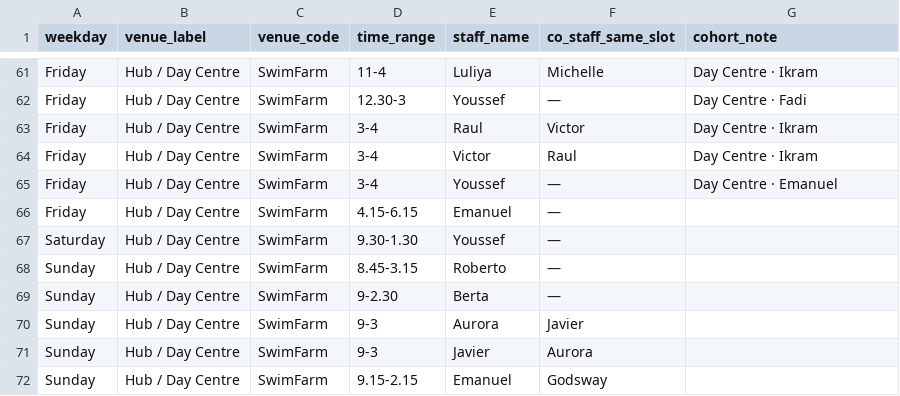
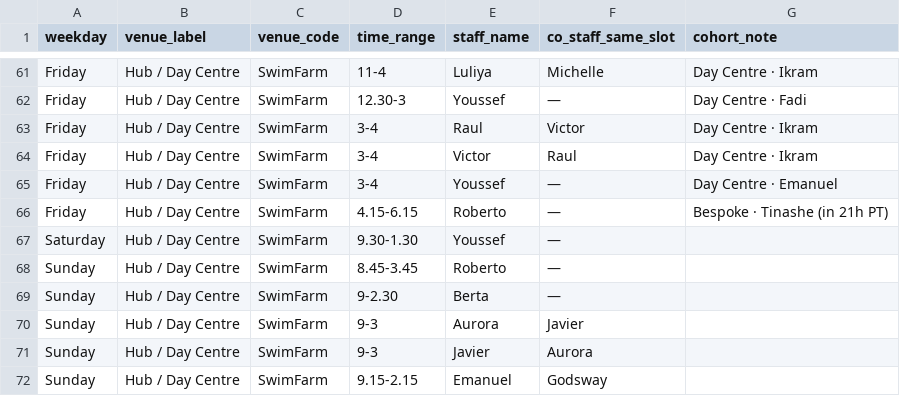
Before and after one commit to Vyky29/PORTALVIC, a CSV file: database/roster_exports/autumn-2026-staff-pool-weekly.csv, drawn as a sheet; only a part is shown, gaps mark what is left out; the diff covers the shown part only.

```diff
--- a/database/roster_exports/autumn-2026-staff-pool-weekly.csv
+++ b/database/roster_exports/autumn-2026-staff-pool-weekly.csv
@@ -65,5 +65,5 @@ Friday,Hub / Day Centre,SwimFarm,3-4,Victor,Raul,Day Centre · Ikram
 Friday,Hub / Day Centre,SwimFarm,3-4,Youssef,—,Day Centre · Emanuel
-Friday,Hub / Day Centre,SwimFarm,4.15-6.15,Emanuel,—,
+Friday,Hub / Day Centre,SwimFarm,4.15-6.15,Roberto,—,Bespoke · Tinashe (in 21h PT)
 Saturday,Hub / Day Centre,SwimFarm,9.30-1.30,Youssef,—,
-Sunday,Hub / Day Centre,SwimFarm,8.45-3.15,Roberto,—,
+Sunday,Hub / Day Centre,SwimFarm,8.45-3.45,Roberto,—,
 Sunday,Hub / Day Centre,SwimFarm,9-2.30,Berta,—,
```
Also changed, not shown: 1 added row, 1 removed row and 16 edited cells elsewhere in this file, 6 other files.
